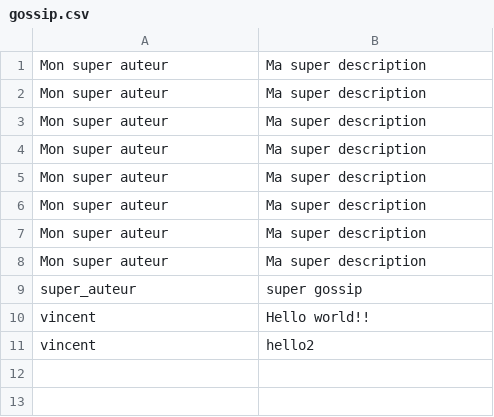
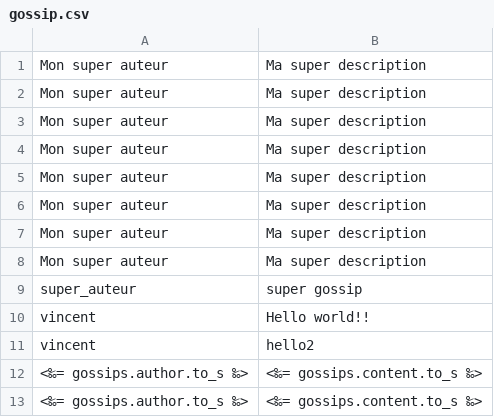
Before and after one commit to kludhackingproject/the_gossip_project_sinatra, a CSV file: db/gossip.csv, drawn as a sheet.

```diff
--- a/db/gossip.csv
+++ b/db/gossip.csv
@@ -11 +11,3 @@ vincent,Hello world!!
 vincent,hello2
+<‰= gossips.author.to_s ‰>,<‰= gossips.content.to_s ‰>
+<‰= gossips.author.to_s ‰>,<‰= gossips.content.to_s ‰>
```
Also changed, not shown: 4 other files.
